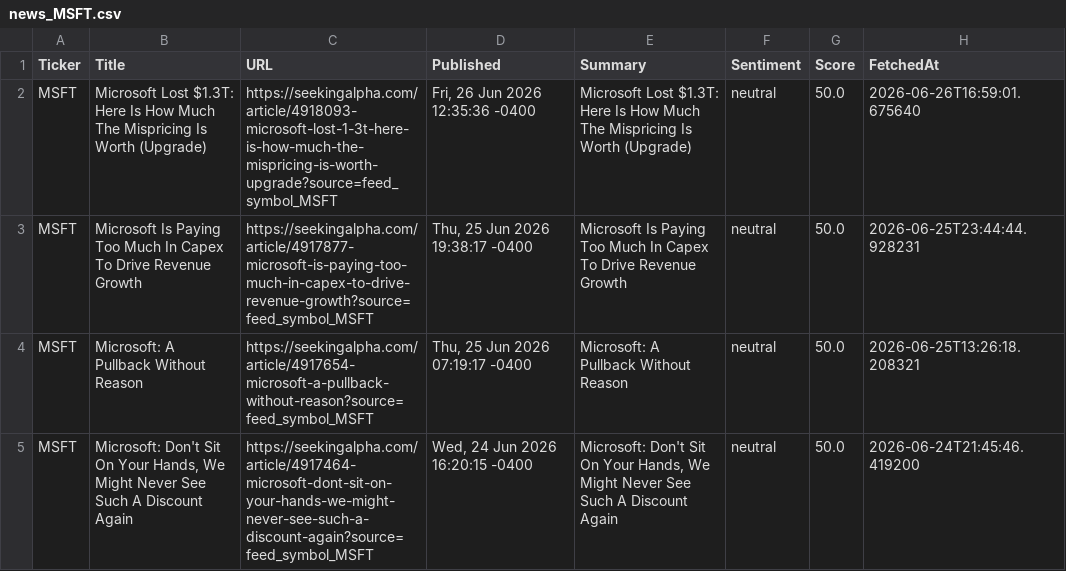
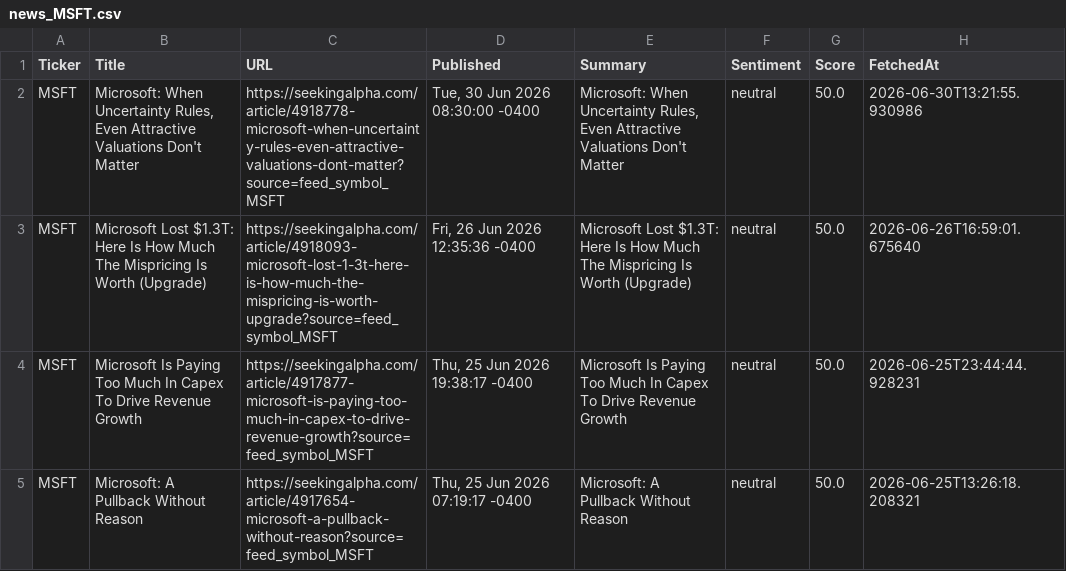
Before and after one commit to timursk99-ai/news-pipeline, a CSV file: news_MSFT.csv, drawn as a sheet; only a part is shown; the shorter side is filled out with more unchanged rows; the diff names each change by its address in the sheet, - before the commit and + after, or states it on an @@ line.

Commit message:
update news CSVs

```diff
--- a/news_MSFT.csv
+++ b/news_MSFT.csv
+row 2: MSFT | Microsoft: When Uncertainty Rules, Even Attractive Valuations Don't Matter | https://seekingalpha.com/article/4918778-microsoft-when-uncertainty-rules-even-attractive-valuations-dont-matter?source=feed_symbol_MSFT | Tue, 30 Jun 2026 08:30:00 -0400 | Microsoft: When Uncertainty Rules, Even Attractive Valuations Don't Matter | neutral | 50.0 | 2026-06-30T13:21:55.930986
```
